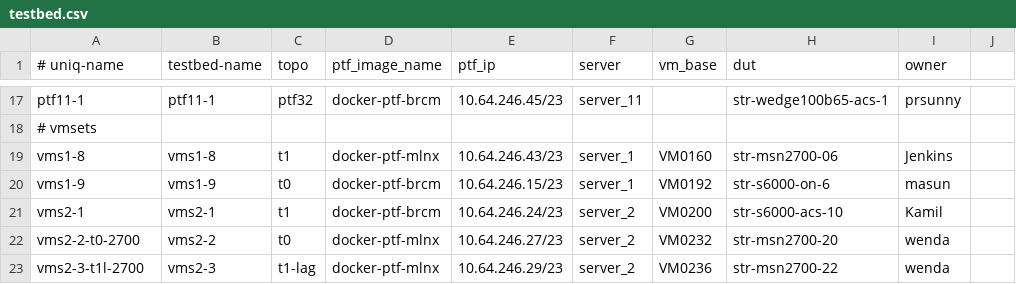
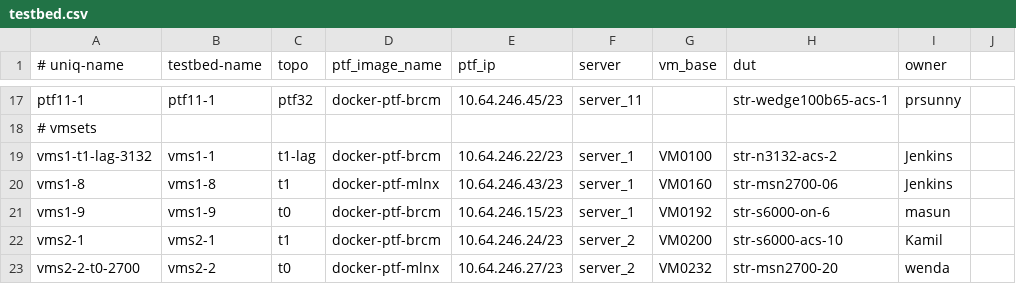
Before and after one commit to neethajohn/sonic-mgmt, a CSV file: ansible/testbed.csv, drawn as a sheet; only a part is shown, gaps mark what is left out; the shorter side is filled out with more unchanged rows.

Commit message:
Merged PR 747834: Define vms1-1 T1-LAG testbed for str-n3132-acs-2

```diff
--- a/ansible/testbed.csv
+++ b/ansible/testbed.csv
@@ -18,2 +18,3 @@ ptf11-1,ptf11-1,ptf32,docker-ptf-brcm,10.64.246.45/23,server_11,,str-wedge100b65
 # vmsets
+vms1-t1-lag-3132,vms1-1,t1-lag,docker-ptf-brcm,10.64.246.22/23,server_1,VM0100,str-n3132-acs-2,Jenkins
 vms1-8,vms1-8,t1,docker-ptf-mlnx,10.64.246.43/23,server_1,VM0160,str-msn2700-06,Jenkins
```
Also changed, not shown: 1 other file.
